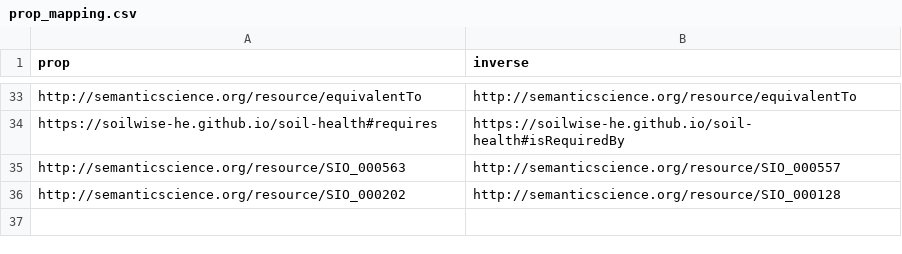
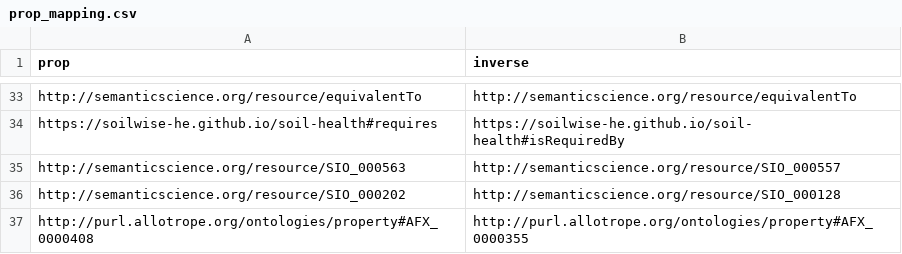
Before and after one commit to soilwise-he/soil-health-knowledge-graph, a CSV file: in_ontovocabs/prop_mapping.csv, drawn as a sheet; only a part is shown, gaps mark what is left out; the diff names each change by its address in the sheet, - before the commit and + after, or states it on an @@ line.

Commit message:
modified:   .gitignore 	modified:   benchmarks/text_RDF_gs.json 	modified:   in_ontovocabs/prop_mapping.csv 	modified:   in_ontovocabs/properties.csv 	modified:   text2KG.ipynb

```diff
--- a/in_ontovocabs/prop_mapping.csv
+++ b/in_ontovocabs/prop_mapping.csv
+row 37: http://purl.allotrope.org/ontologies/property#AFX_0000408 | http://purl.allotrope.org/ontologies/property#AFX_0000355
```
Also changed, not shown: in_ontovocabs/properties.csv, 3 other files.
